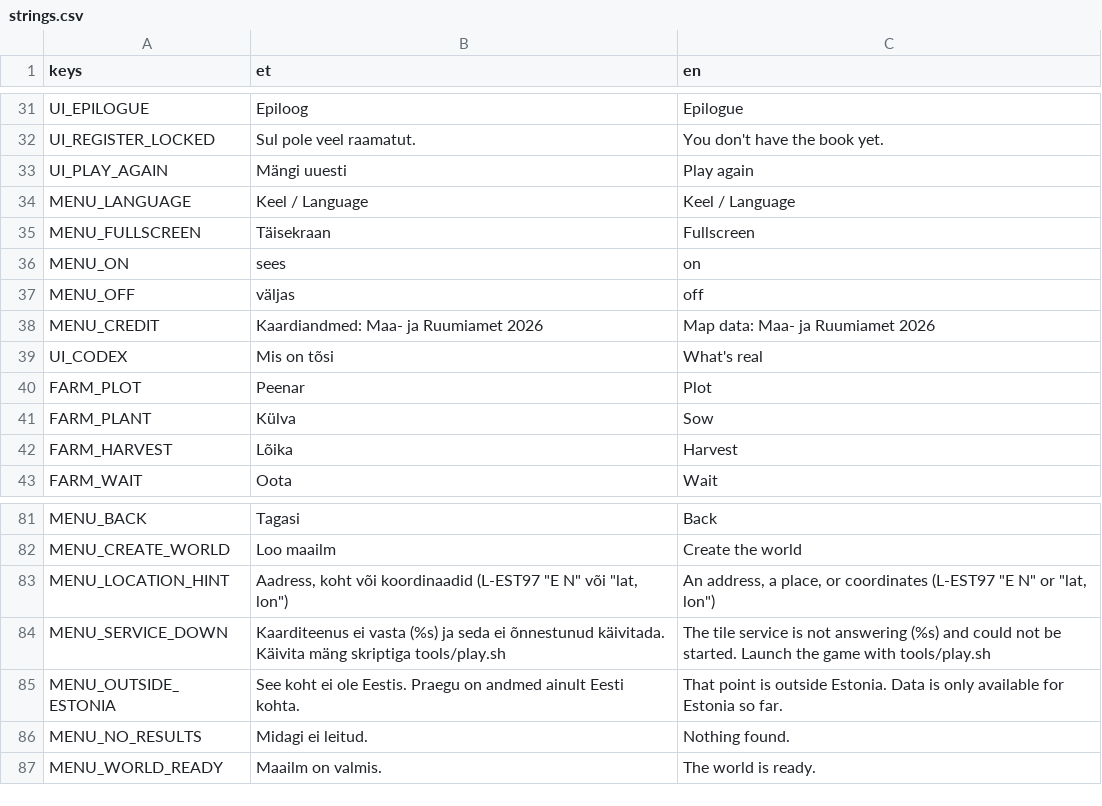
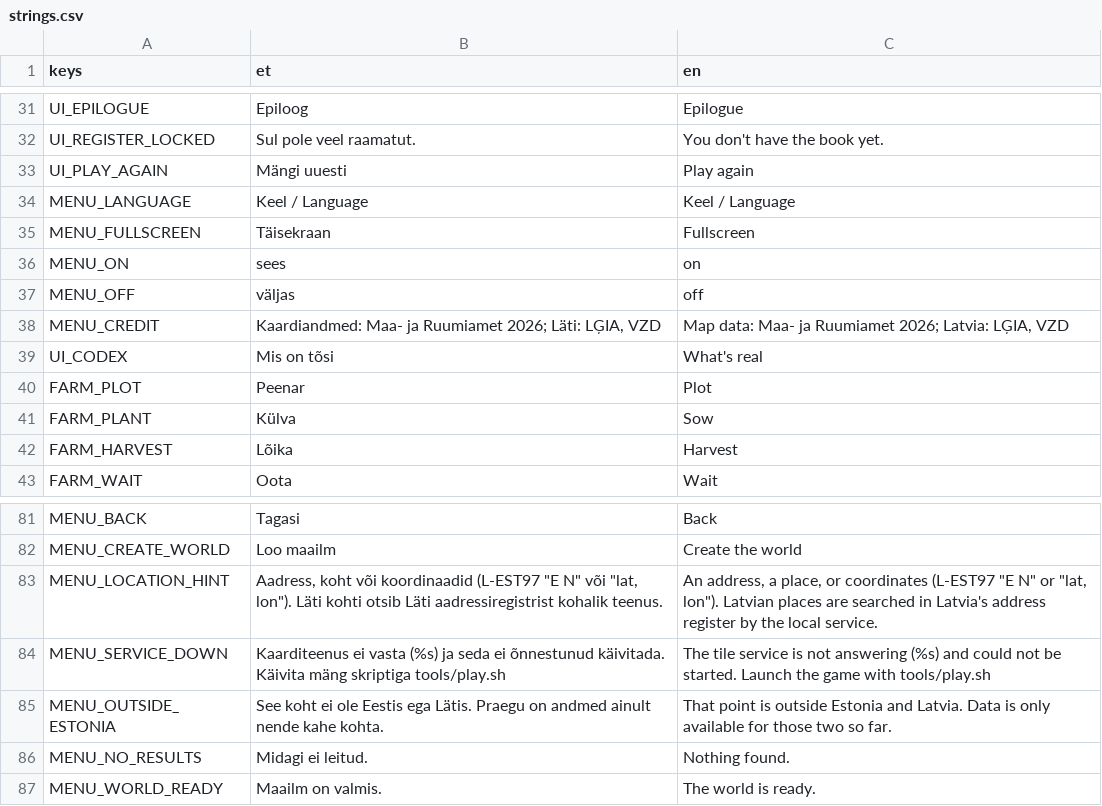
Before and after one commit to livenson/vakuraamat, a CSV file: assets/i18n/strings.csv, drawn as a sheet; only a part is shown, gaps mark what is left out.

```diff
--- a/assets/i18n/strings.csv
+++ b/assets/i18n/strings.csv
@@ -37,3 +37,3 @@ MENU_ON,sees,on
 MENU_OFF,väljas,off
-MENU_CREDIT,Kaardiandmed: Maa- ja Ruumiamet 2026,Map data: Maa- ja Ruumiamet 2026
+MENU_CREDIT,"Kaardiandmed: Maa- ja Ruumiamet 2026; Läti: LĢIA, VZD","Map data: Maa- ja Ruumiamet 2026; Latvia: LĢIA, VZD"
 UI_CODEX,Mis on tõsi,What's real
@@ -82,5 +82,5 @@ MENU_BACK,Tagasi,Back
 MENU_CREATE_WORLD,Loo maailm,Create the world
-MENU_LOCATION_HINT,"Aadress, koht või koordinaadid (L-EST97 ""E N"" või ""lat, lon"")","An address, a place, or coordinates (L-EST97 ""E N"" or ""lat, lon"")"
+MENU_LOCATION_HINT,"Aadress, koht või koordinaadid (L-EST97 ""E N"" või ""lat, lon""). Läti kohti otsib Läti aadressiregistrist kohalik teenus.","An address, a place, or coordinates (L-EST97 ""E N"" or ""lat, lon""). Latvian places are searched in Latvia's address register by the local service."
 MENU_SERVICE_DOWN,"Kaarditeenus ei vasta (%s) ja seda ei õnnestunud käivitada. Käivita mäng skriptiga tools/play.sh","The tile service is not answering (%s) and could not be started. Launch the game with tools/play.sh"
-MENU_OUTSIDE_ESTONIA,See koht ei ole Eestis. Praegu on andmed ainult Eesti kohta.,That point is outside Estonia. Data is only available for Estonia so far.
+MENU_OUTSIDE_ESTONIA,See koht ei ole Eestis ega Lätis. Praegu on andmed ainult nende kahe kohta.,That point is outside Estonia and Latvia. Data is only available for those two so far.
 MENU_NO_RESULTS,Midagi ei leitud.,Nothing found.
```
Also changed, not shown: 14 other files.
